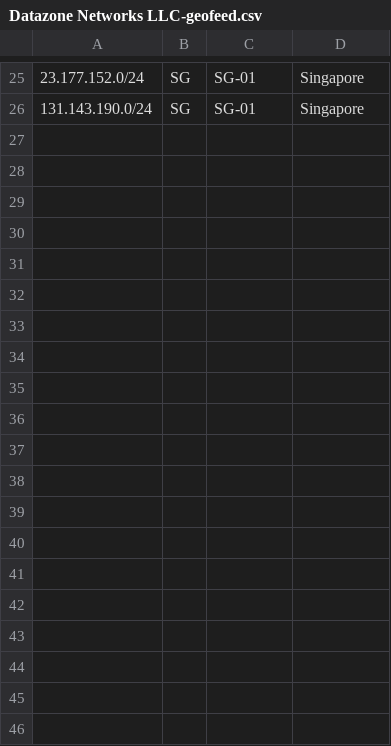
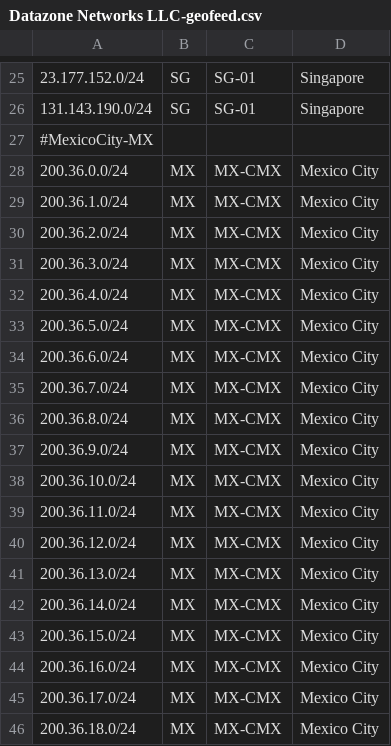
Before and after one commit to Datazone-Networks/geofeed-datazonenetworks, a CSV file: Datazone Networks LLC-geofeed.csv, drawn as a sheet; only a part is shown, gaps mark what is left out; the diff covers the shown part only; the diff names each change by its address in the sheet, - before the commit and + after, or states it on an @@ line.

Commit message:
Add geofeed entries for Mexico City

```diff
--- a/Datazone Networks LLC-geofeed.csv
+++ b/Datazone Networks LLC-geofeed.csv
+row 27: #MexicoCity-MX
+row 28: 200.36.0.0/24 | MX | MX-CMX | Mexico City
+row 29: 200.36.1.0/24 | MX | MX-CMX | Mexico City
+row 30: 200.36.2.0/24 | MX | MX-CMX | Mexico City
+row 31: 200.36.3.0/24 | MX | MX-CMX | Mexico City
+row 32: 200.36.4.0/24 | MX | MX-CMX | Mexico City
+row 33: 200.36.5.0/24 | MX | MX-CMX | Mexico City
+row 34: 200.36.6.0/24 | MX | MX-CMX | Mexico City
+row 35: 200.36.7.0/24 | MX | MX-CMX | Mexico City
+row 36: 200.36.8.0/24 | MX | MX-CMX | Mexico City
+row 37: 200.36.9.0/24 | MX | MX-CMX | Mexico City
+row 38: 200.36.10.0/24 | MX | MX-CMX | Mexico City
+row 39: 200.36.11.0/24 | MX | MX-CMX | Mexico City
+row 40: 200.36.12.0/24 | MX | MX-CMX | Mexico City
+row 41: 200.36.13.0/24 | MX | MX-CMX | Mexico City
+row 42: 200.36.14.0/24 | MX | MX-CMX | Mexico City
+row 43: 200.36.15.0/24 | MX | MX-CMX | Mexico City
+row 44: 200.36.16.0/24 | MX | MX-CMX | Mexico City
+row 45: 200.36.17.0/24 | MX | MX-CMX | Mexico City
+row 46: 200.36.18.0/24 | MX | MX-CMX | Mexico City
```
Also changed, not shown: 13 added rows elsewhere in this file.
